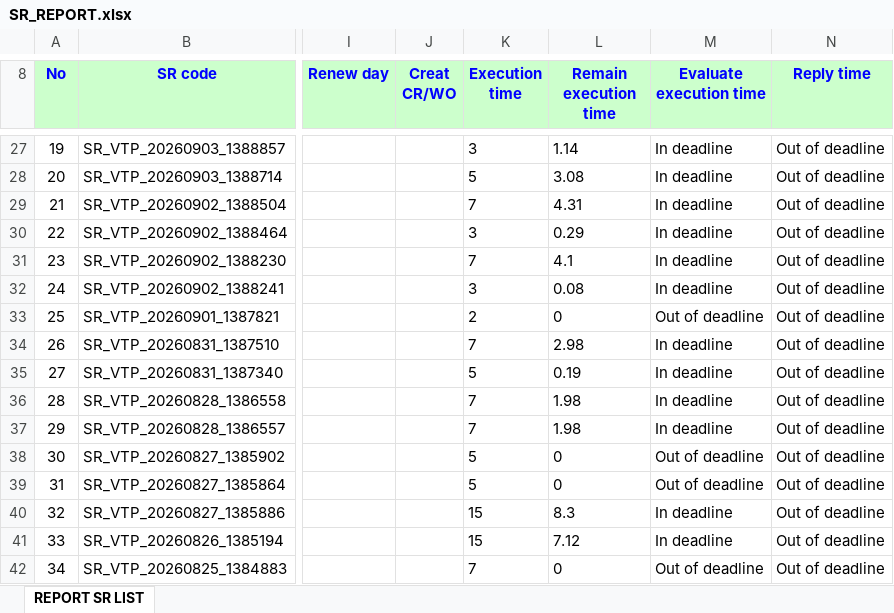
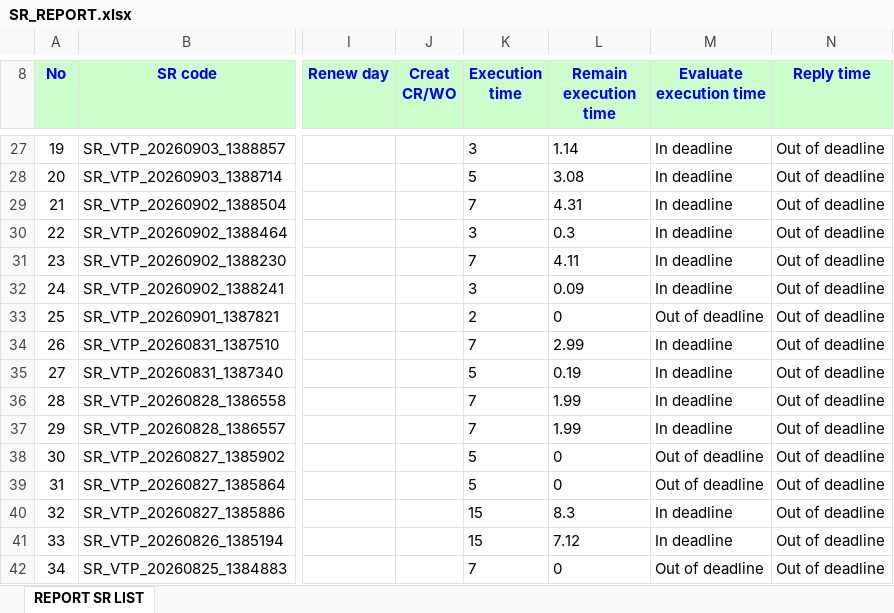
Before and after one commit to alvaromartinezg/sr_dashboard, an Excel workbook: SR_REPORT.xlsx, sheet REPORT SR LIST, drawn as a sheet; only a part is shown, gaps mark what is left out; values as stored, in another font and other column widths than the file's, no borders; the diff covers the shown part only; the diff names each change by its address in the sheet, - before the commit and + after, or states it on an @@ line.

Commit message:
update SR report

```diff
--- a/SR_REPORT.xlsx (sheet REPORT SR LIST)
+++ b/SR_REPORT.xlsx (sheet REPORT SR LIST)
-L30 (Remain execution time): 0.29
+L30 (Remain execution time): 0.3
-L31 (Remain execution time): 4.1
+L31 (Remain execution time): 4.11
-L32 (Remain execution time): 0.08
+L32 (Remain execution time): 0.09
-L34 (Remain execution time): 2.98
+L34 (Remain execution time): 2.99
-L36:L37 (Remain execution time): 1.98
+L36:L37 (Remain execution time): 1.99
```
Also changed, not shown: 11 edited cells elsewhere in this sheet.
